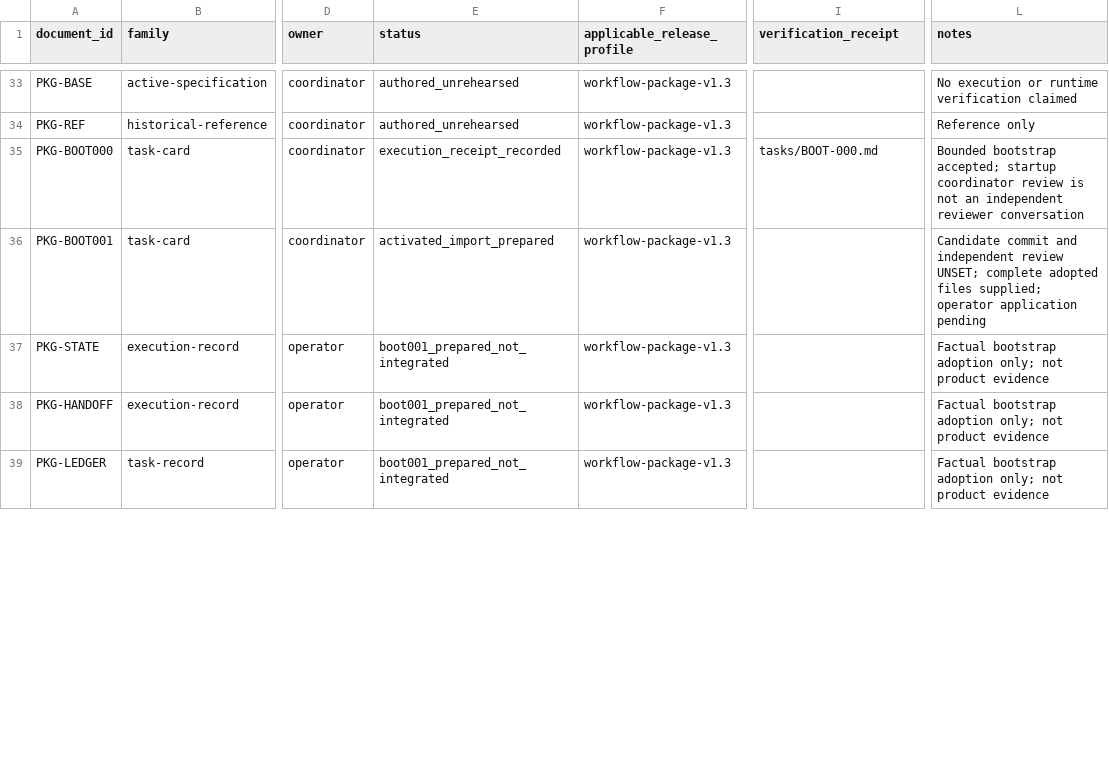
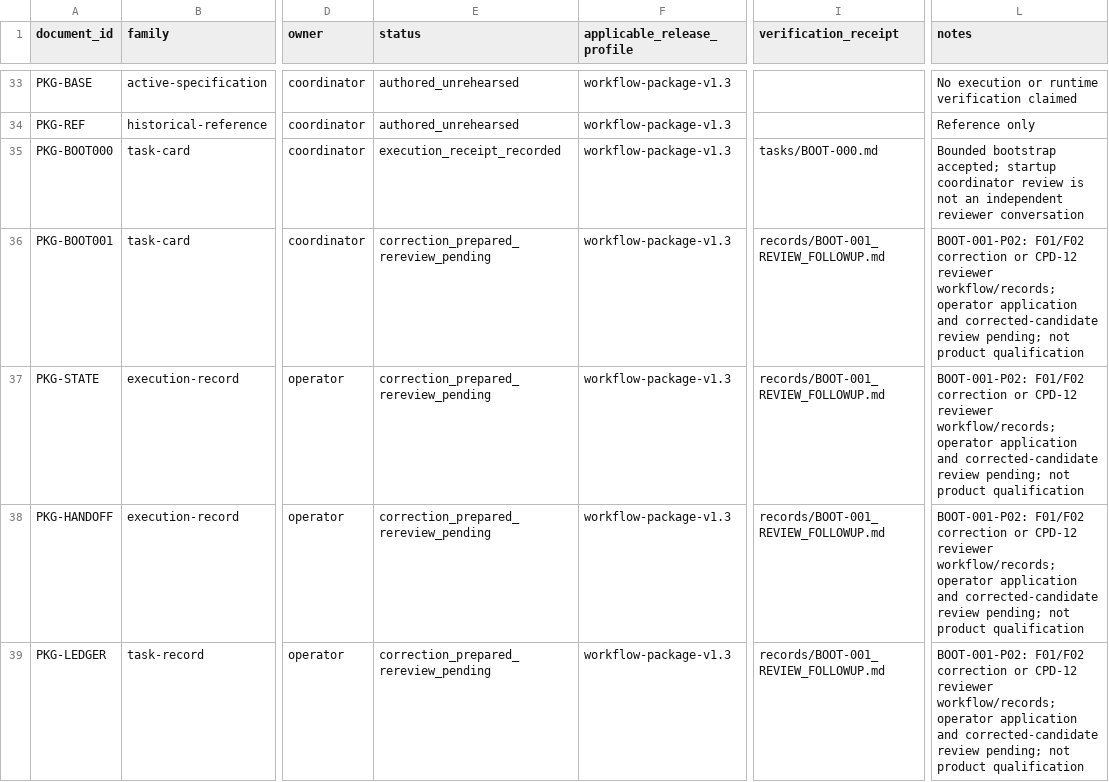
Before and after one commit to actools-pl/actDrupal, a CSV file: coding/records/DOCUMENTATION_REGISTER.csv, drawn as a sheet; only a part is shown, gaps mark what is left out; the diff covers the shown part only; the diff names each change by its address in the sheet, - before the commit and + after, or states it on an @@ line.

Commit message:
docs(BOOT-001): reconcile startup and reviewer workflow

```diff
--- a/coding/records/DOCUMENTATION_REGISTER.csv
+++ b/coding/records/DOCUMENTATION_REGISTER.csv
-E36 (status): activated_import_prepared
+E36 (status): correction_prepared_rereview_pending
-I36:I39 (verification_receipt): (empty)
+I36:I39 (verification_receipt): records/BOOT-001_REVIEW_FOLLOWUP.md
-L36 (notes): Candidate commit and independent review UNSET; complete adopted files supplied; operator application pending
+L36 (notes): BOOT-001-P02: F01/F02 correction or CPD-12 reviewer workflow/records; operator application and corrected-candidate review pending; not product qualification
-E37:E39 (status): boot001_prepared_not_integrated
+E37:E39 (status): correction_prepared_rereview_pending
-L37:L39 (notes): Factual bootstrap adoption only; not product evidence
+L37:L39 (notes): BOOT-001-P02: F01/F02 correction or CPD-12 reviewer workflow/records; operator application and corrected-candidate review pending; not product qualification
```
Also changed, not shown: 10 added rows and 27 edited cells elsewhere in this file, coding/records/TASK_LEDGER.csv, 21 other files.
